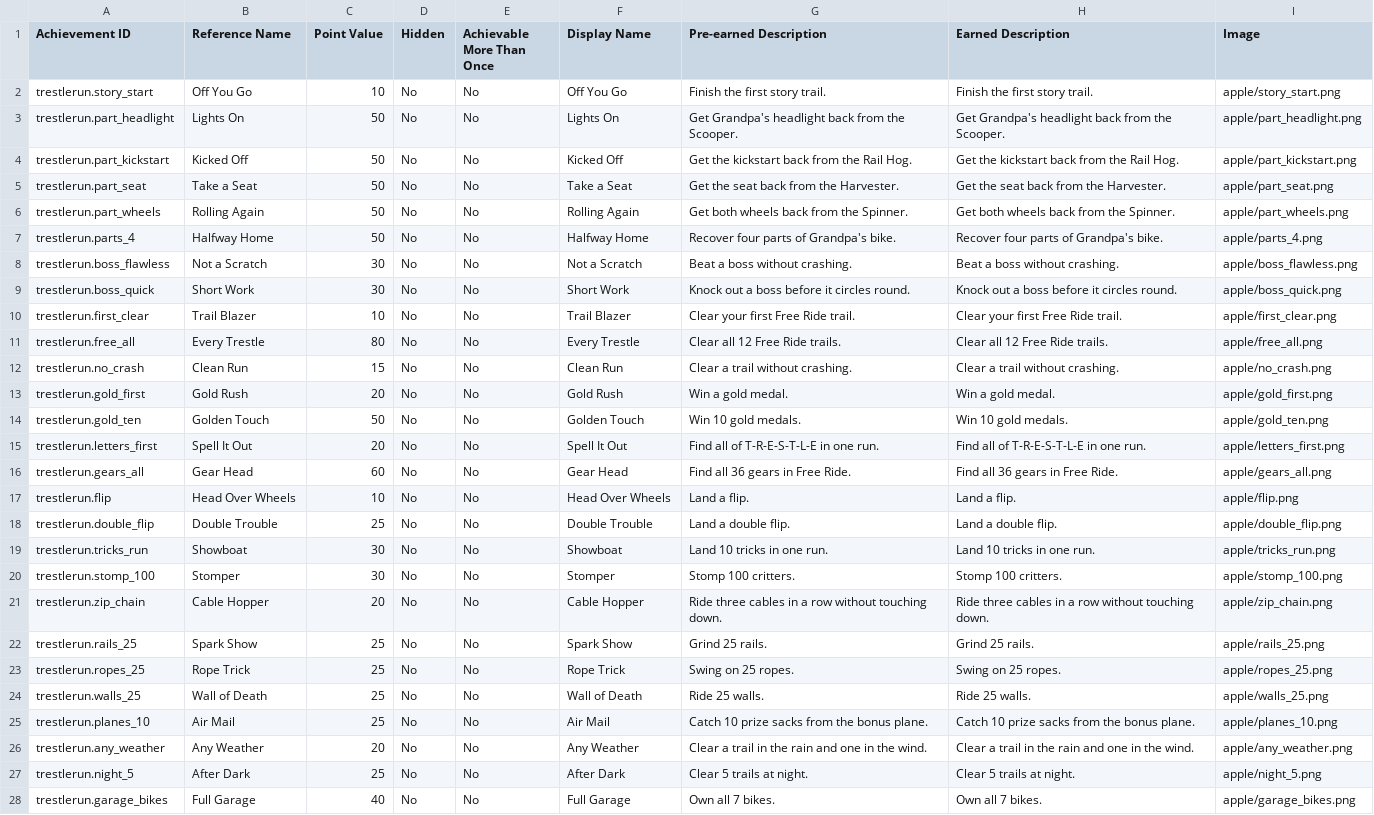
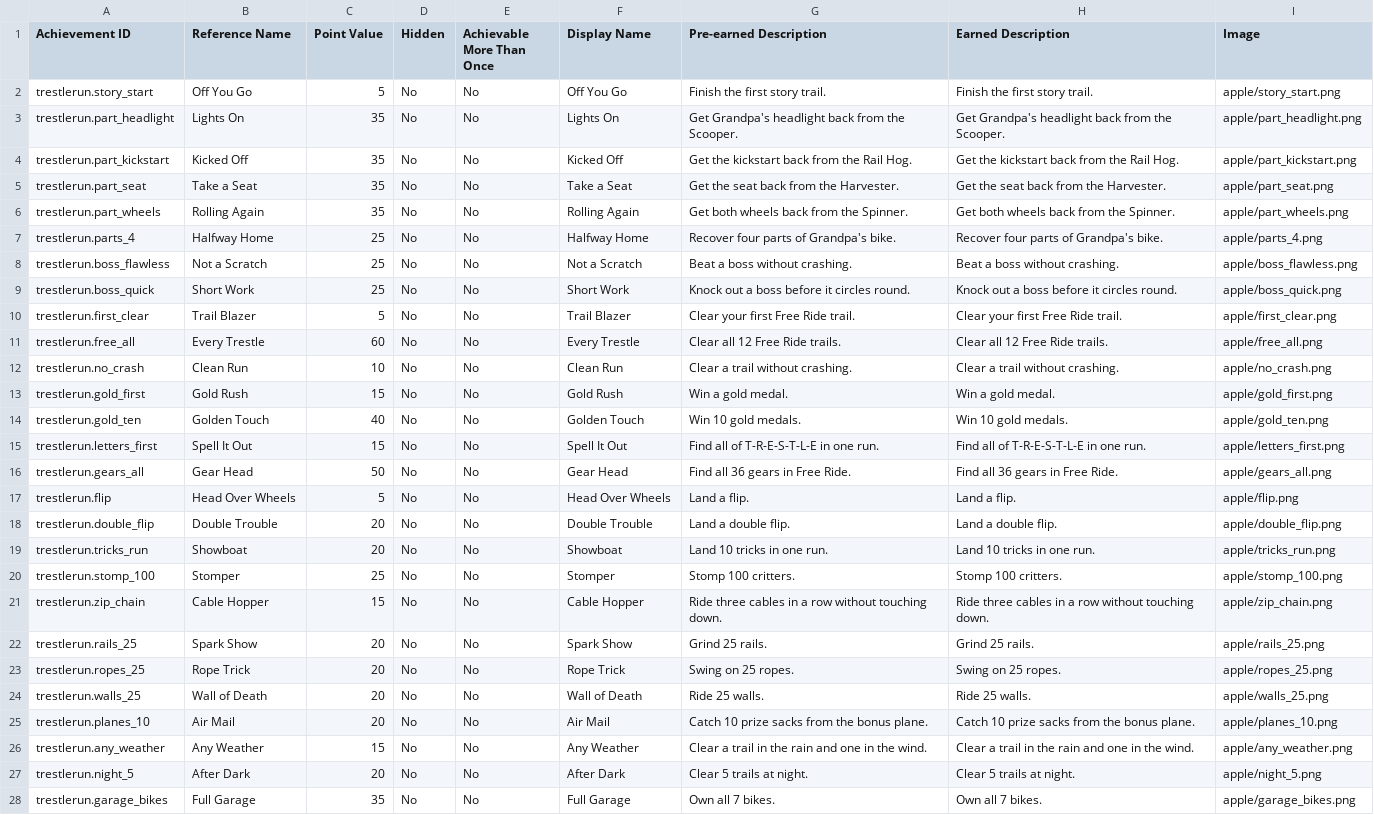
Before and after one commit to breedocaster/TrestleRun, a CSV file: store/achievements/game-center-achievements.csv, drawn as a sheet; only a part is shown; the diff covers the shown part only; the diff names each change by its address in the sheet, - before the commit and + after, or states it on an @@ line.

```diff
--- a/store/achievements/game-center-achievements.csv
+++ b/store/achievements/game-center-achievements.csv
-C2 (Point Value): 10
+C2 (Point Value): 5
-C3:C6 (Point Value): 50
+C3:C6 (Point Value): 35
-C7 (Point Value): 50
+C7 (Point Value): 25
-C8:C9 (Point Value): 30
+C8:C9 (Point Value): 25
-C10 (Point Value): 10
+C10 (Point Value): 5
-C11 (Point Value): 80
+C11 (Point Value): 60
-C12 (Point Value): 15
+C12 (Point Value): 10
-C13 (Point Value): 20
+C13 (Point Value): 15
-C14 (Point Value): 50
+C14 (Point Value): 40
-C15 (Point Value): 20
+C15 (Point Value): 15
-C16 (Point Value): 60
+C16 (Point Value): 50
-C17 (Point Value): 10
+C17 (Point Value): 5
-C18 (Point Value): 25
+C18 (Point Value): 20
-C19 (Point Value): 30
+C19 (Point Value): 20
-C20 (Point Value): 30
+C20 (Point Value): 25
-C21 (Point Value): 20
+C21 (Point Value): 15
-C22:C25 (Point Value): 25
+C22:C25 (Point Value): 20
-C26 (Point Value): 20
+C26 (Point Value): 15
-C27 (Point Value): 25
+C27 (Point Value): 20
-C28 (Point Value): 40
+C28 (Point Value): 35
```
Also changed, not shown: 10 added rows and 3 edited cells elsewhere in this file, store/achievements/AchievementsIconMappings.csv, store/achievements/AchievementsMetadata.csv, 42 other files.
